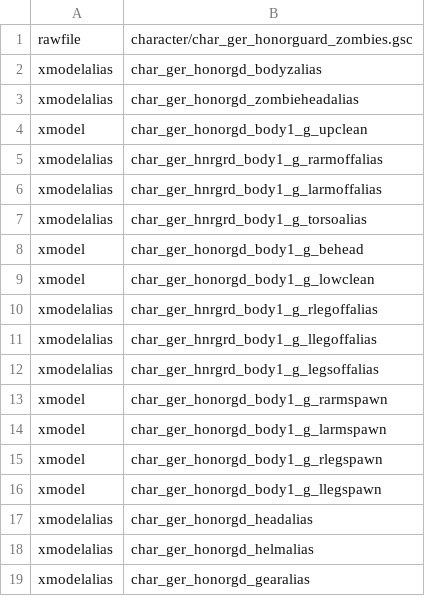
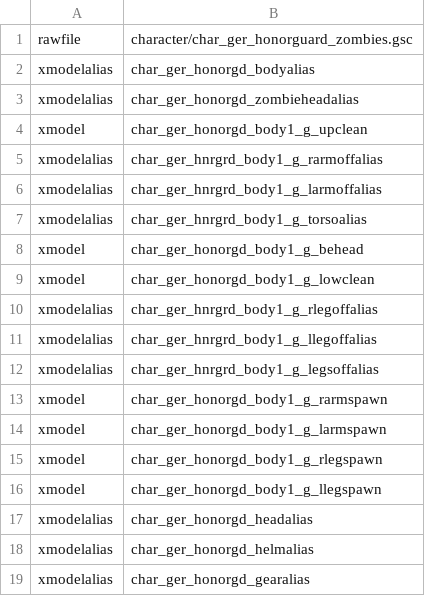
Before and after one commit to Keyware-Digital/NDU-Reloaded, a CSV file: character/char_ger_honorguard_zombies.csv, drawn as a sheet.

```diff
--- a/character/char_ger_honorguard_zombies.csv
+++ b/character/char_ger_honorguard_zombies.csv
@@ -1,3 +1,3 @@
 rawfile,character/char_ger_honorguard_zombies.gsc
-xmodelalias,char_ger_honorgd_bodyzalias
+xmodelalias,char_ger_honorgd_bodyalias
 xmodelalias,char_ger_honorgd_zombieheadalias
```
Also changed, not shown: character/char_ger_honorguard2_zombies.csv, mod.csv, 6 other files.
